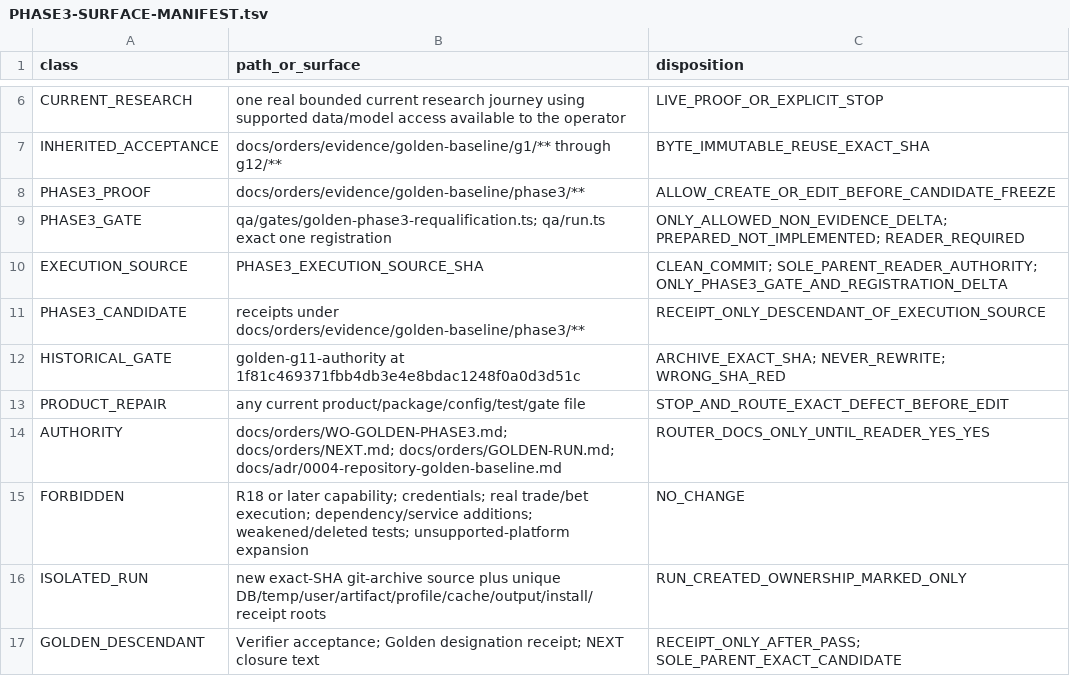
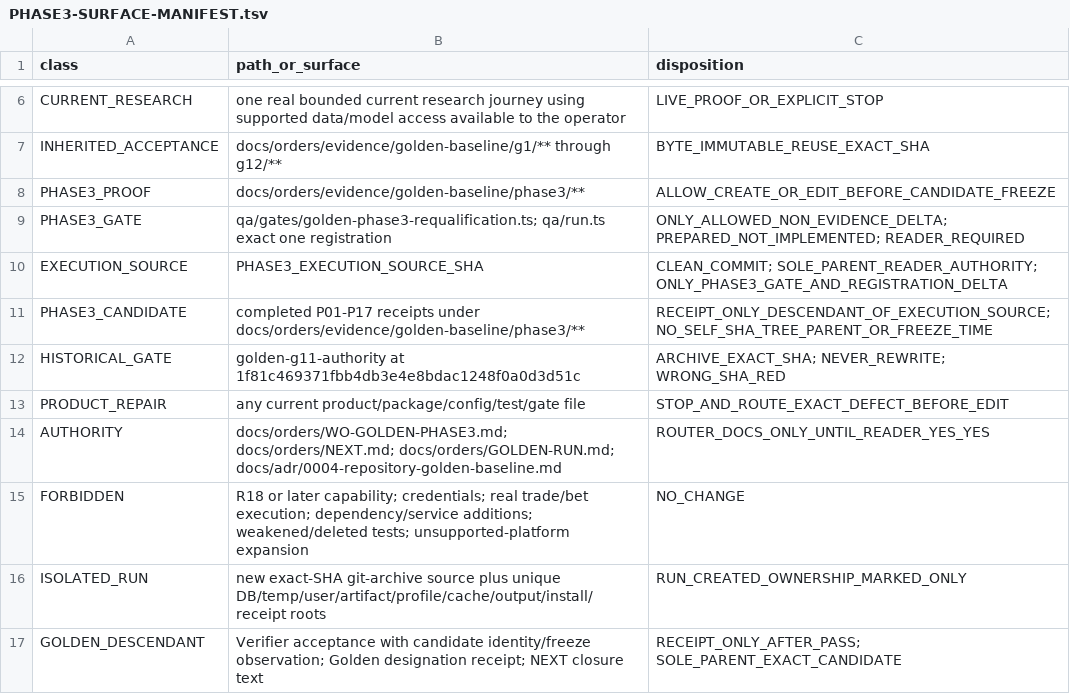
Before and after one commit to SidNig21/QuantFlow-Ontology, a TSV file: docs/orders/evidence/golden-baseline/phase3/PHASE3-SURFACE-MANIFEST.tsv, drawn as a sheet; only a part is shown, gaps mark what is left out.

Commit message:
docs(golden): remove phase 3 candidate circularity

```diff
--- a/docs/orders/evidence/golden-baseline/phase3/PHASE3-SURFACE-MANIFEST.tsv
+++ b/docs/orders/evidence/golden-baseline/phase3/PHASE3-SURFACE-MANIFEST.tsv
@@ -10,3 +10,3 @@ PHASE3_GATE	qa/gates/golden-phase3-requalification.ts; qa/run.ts exact one regis
 EXECUTION_SOURCE	PHASE3_EXECUTION_SOURCE_SHA	CLEAN_COMMIT; SOLE_PARENT_READER_AUTHORITY; ONLY_PHASE3_GATE_AND_REGISTRATION_DELTA
-PHASE3_CANDIDATE	receipts under docs/orders/evidence/golden-baseline/phase3/**	RECEIPT_ONLY_DESCENDANT_OF_EXECUTION_SOURCE
+PHASE3_CANDIDATE	completed P01-P17 receipts under docs/orders/evidence/golden-baseline/phase3/**	RECEIPT_ONLY_DESCENDANT_OF_EXECUTION_SOURCE; NO_SELF_SHA_TREE_PARENT_OR_FREEZE_TIME
 HISTORICAL_GATE	golden-g11-authority at 1f81c469371fbb4db3e4e8bdac1248f0a0d3d51c	ARCHIVE_EXACT_SHA; NEVER_REWRITE; WRONG_SHA_RED
@@ -16,2 +16,2 @@ FORBIDDEN	R18 or later capability; credentials; real trade/bet execution; depend
 ISOLATED_RUN	new exact-SHA git-archive source plus unique DB/temp/user/artifact/profile/cache/output/install/receipt roots	RUN_CREATED_OWNERSHIP_MARKED_ONLY
-GOLDEN_DESCENDANT	Verifier acceptance; Golden designation receipt; NEXT closure text	RECEIPT_ONLY_AFTER_PASS; SOLE_PARENT_EXACT_CANDIDATE
+GOLDEN_DESCENDANT	Verifier acceptance with candidate identity/freeze observation; Golden designation receipt; NEXT closure text	RECEIPT_ONLY_AFTER_PASS; SOLE_PARENT_EXACT_CANDIDATE
```
Also changed, not shown: docs/orders/evidence/golden-baseline/phase3/PHASE3-STARTING-MATRIX.tsv, 1 other file.
